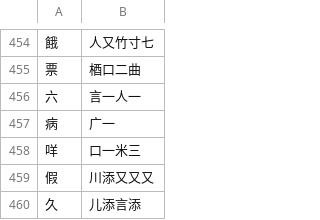
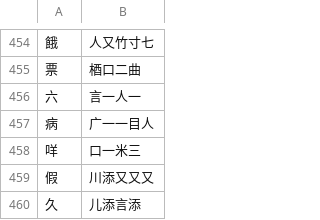
Before and after one commit to chenlin014/jiezi, a TSV file: monokey/dict.tsv, drawn as a sheet; only a part is shown, gaps mark what is left out.

```diff
--- a/monokey/dict.tsv
+++ b/monokey/dict.tsv
@@ -456,3 +456,3 @@
 六	言一人一
-病	广一
+病	广一一目人
 咩	口一米三
```
Also changed, not shown: monokey/jm-jp.tsv, monokey/jm-zt.tsv, 9 other files.
